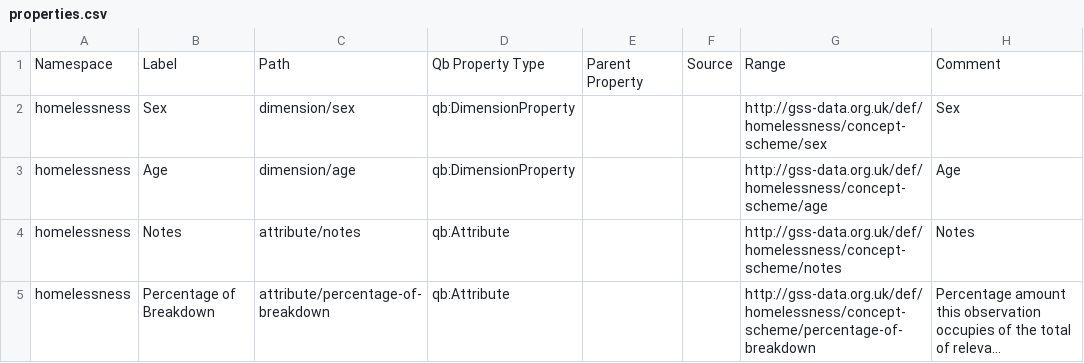
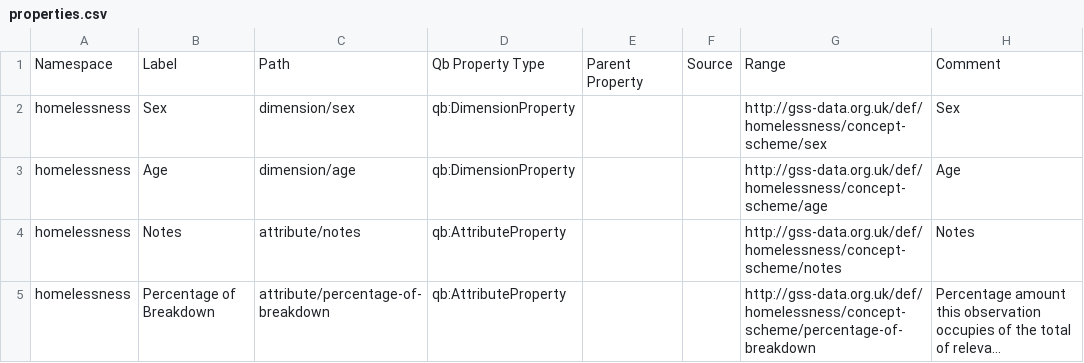
Before and after one commit to GSS-Cogs/family-homelessness, a CSV file: reference/properties.csv, drawn as a sheet; long unchanged cells end in …; the diff names each change by its address in the sheet, - before the commit and + after, or states it on an @@ line.

Commit message:
Update properties.csv

```diff
--- a/reference/properties.csv
+++ b/reference/properties.csv
-D4:D5: qb:Attribute
+D4:D5: qb:AttributeProperty
```
